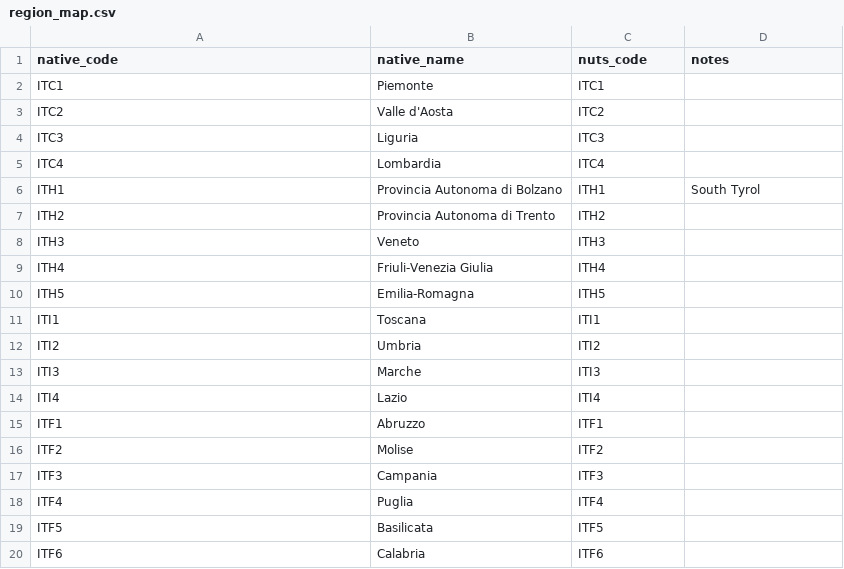
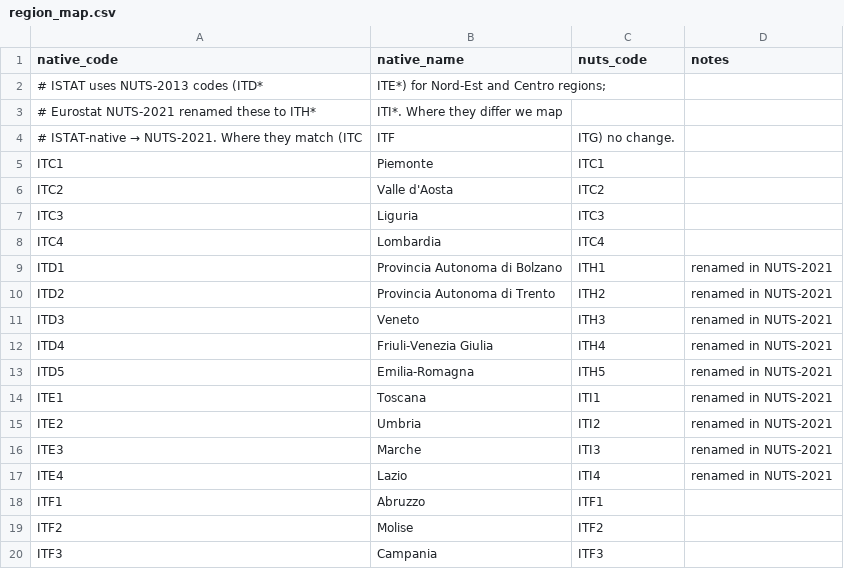
Before and after one commit to victor-velazquez-ai/great-stabbing, a CSV file: adapters/it/region_map.csv, drawn as a sheet; only a part is shown; the shorter side is filled out with more unchanged rows.

Commit message:
feat: Week 6 — IT live, geocoder disambiguation, methodology overhaul
Italy live (3/6 MVP countries now):
- adapters/it/adapter.py: full implementation against ISTAT SDMX dataflow
  73_230_DF_DCCV_AUTVITTPS_6 ("Violent crimes, age - regions"). Annual
  data 2007-2024, NUTS-2 regions, 3 harmonised categories (INTENHOM →
  homicide, BLOWS → assault_serious, RAPE → sexual_assault).
- adapters/it/region_map.csv: ISTAT publishes under NUTS-2013 codes
  (ITD*/ITE* for Nord-Est/Centro); we map to NUTS-2021 (ITH*/ITI*).
- scripts/add_it_populations.py: backfills IT NUTS-2 population
  denominators in nuts_regions.parquet from ISTAT mid-2024 estimates
  (Eurostat NUTS GeoJSON doesn't carry population).
- scripts/build_map_geojson.py: now also includes IT NUTS-2. regions.geojson
  is 348 KB / 134 features (10 UK NUTS-1 + 101 FR NUTS-3 + 21 IT NUTS-2,
  including Bolzano + Trento split).

Live IT numbers (year 2024):
- Top by homicide rate: Campania 1.05/100k, Sardegna 0.96, Valle d'Aosta
  0.82 (1 homicide, small sample), Basilicata 0.75, Marche 0.75.
- Bottom: Trento 0.18/100k.
- Total: 63 rows × 21 regions × 3 categories.

Geocoder hardening:
- extraction/geocode.py: switched from Nominatim free-text search to
  *structured* search (city + state + country params). Added optional
  region_hint argument; cache key now includes the hint so homonymous
  cities in different regions don't collide.
- extraction/pipeline.py: passes incident["region"] as region_hint when
  available.
- Cleared bad cache entries (Denton-as-Yorkshire and Vienne-as-Poitou-
  Charentes), tagged the corresponding incidents with region hints, and
  re-finalized. Both pins now land in the right place:
    Denton (Greater Manchester) (53.455, -2.115) — was (53.937, -1.783) Yorkshire
    Vienne (Isère)               (45.525, 4.874)  — was (46.612, 0.465) Poitou-Charentes

Methodology page overhaul:
- site/src/pages/methodology.astro: complete document with two-tier
  explanation, harmonised category table, foreign-background rules (the
  variable the project takes most seriously), per-country source
  disclosure cards (live vs scaffolded, cadence, granularity, FB
  availability, latest data + last fetched), Tier 2 pipeline walkthrough,
  sourcing/audit, limitations we won't hide, right of correction.
- Homepage MVP status table updated: IT promoted to LIVE.

Tests: 30 still passing.

```diff
--- a/adapters/it/region_map.csv
+++ b/adapters/it/region_map.csv
@@ -1,2 +1,5 @@
 native_code,native_name,nuts_code,notes
+# ISTAT uses NUTS-2013 codes (ITD*, ITE*) for Nord-Est and Centro regions;
+# Eurostat NUTS-2021 renamed these to ITH*, ITI*. Where they differ we map
+# ISTAT-native → NUTS-2021. Where they match (ITC, ITF, ITG) no change.
 ITC1,Piemonte,ITC1,
@@ -5,11 +8,11 @@ ITC3,Liguria,ITC3,
 ITC4,Lombardia,ITC4,
-ITH1,Provincia Autonoma di Bolzano,ITH1,South Tyrol
-ITH2,Provincia Autonoma di Trento,ITH2,
-ITH3,Veneto,ITH3,
-ITH4,Friuli-Venezia Giulia,ITH4,
-ITH5,Emilia-Romagna,ITH5,
-ITI1,Toscana,ITI1,
-ITI2,Umbria,ITI2,
-ITI3,Marche,ITI3,
-ITI4,Lazio,ITI4,
+ITD1,Provincia Autonoma di Bolzano,ITH1,renamed in NUTS-2021
+ITD2,Provincia Autonoma di Trento,ITH2,renamed in NUTS-2021
+ITD3,Veneto,ITH3,renamed in NUTS-2021
+ITD4,Friuli-Venezia Giulia,ITH4,renamed in NUTS-2021
+ITD5,Emilia-Romagna,ITH5,renamed in NUTS-2021
+ITE1,Toscana,ITI1,renamed in NUTS-2021
+ITE2,Umbria,ITI2,renamed in NUTS-2021
+ITE3,Marche,ITI3,renamed in NUTS-2021
+ITE4,Lazio,ITI4,renamed in NUTS-2021
 ITF1,Abruzzo,ITF1,
```
Also changed, not shown: extraction/geocode_cache.csv, 17 other files.
